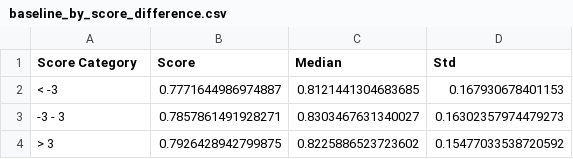
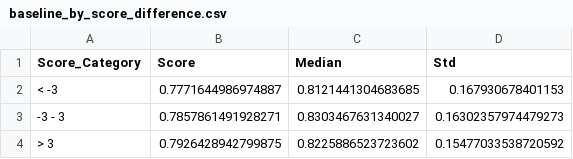
Before and after one commit to mht3/BigDataBowl2022, a CSV file: Python/ffnn_results/baseline_by_score_difference.csv, drawn as a sheet.

```diff
--- a/Python/ffnn_results/baseline_by_score_difference.csv
+++ b/Python/ffnn_results/baseline_by_score_difference.csv
@@ -1,2 +1,2 @@
-Score Category,Score,Median,Std
+Score_Category,Score,Median,Std
 < -3 ,0.7771644986974887,0.8121441304683685,0.167930678401153
```
Also changed, not shown: Python/ffnn_results/baseline_by_distance.csv, Python/ffnn_results/clutch_scores_by_distance.csv, 1 other file.
